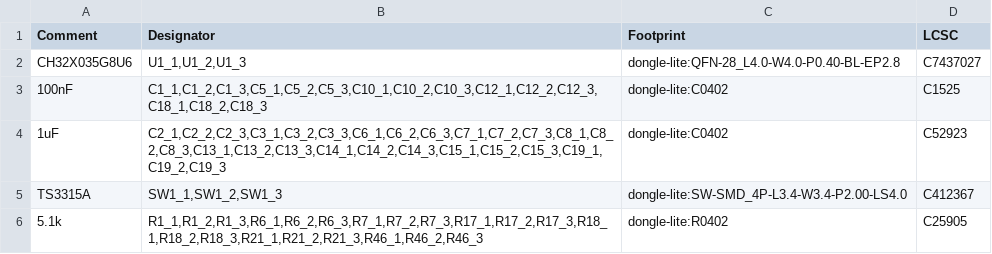
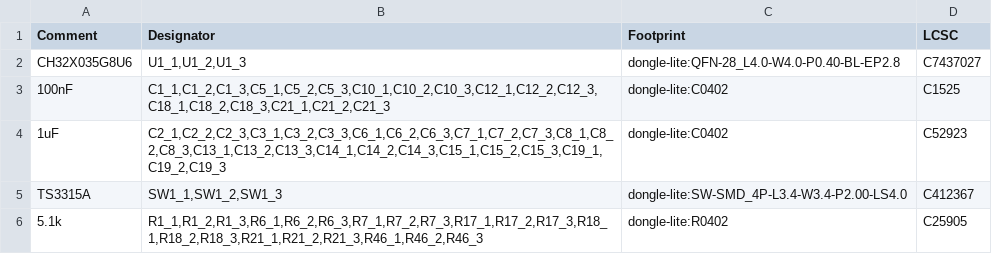
Before and after one commit to fcjr/restorekit, a CSV file: hardware/dongle-pro-v2-pd/panel/mfg-jlcpcb/bom.csv, drawn as a sheet; only a part is shown.

```diff
--- a/hardware/dongle-pro-v2-pd/panel/mfg-jlcpcb/bom.csv
+++ b/hardware/dongle-pro-v2-pd/panel/mfg-jlcpcb/bom.csv
@@ -2,3 +2,3 @@ Comment,Designator,Footprint,LCSC
 CH32X035G8U6,"U1_1,U1_2,U1_3",dongle-lite:QFN-28_L4.0-W4.0-P0.40-BL-EP2.8,C7437027
-100nF,"C1_1,C1_2,C1_3,C5_1,C5_2,C5_3,C10_1,C10_2,C10_3,C12_1,C12_2,C12_3,C18_1,C18_2,C18_3",dongle-lite:C0402,C1525
+100nF,"C1_1,C1_2,C1_3,C5_1,C5_2,C5_3,C10_1,C10_2,C10_3,C12_1,C12_2,C12_3,C18_1,C18_2,C18_3,C21_1,C21_2,C21_3",dongle-lite:C0402,C1525
 1uF,"C2_1,C2_2,C2_3,C3_1,C3_2,C3_3,C6_1,C6_2,C6_3,C7_1,C7_2,C7_3,C8_1,C8_2,C8_3,C13_1,C13_2,C13_3,C14_1,C14_2,C14_3,C15_1,C15_2,C15_3,C19_1,C19_2,C19_3",dongle-lite:C0402,C52923
```
Also changed, not shown: hardware/dongle-pro-v2-pd/mfg-jlcpcb/bom.csv, hardware/dongle-pro-v2-pd/mfg-jlcpcb/cpl.csv, 50 other files.
